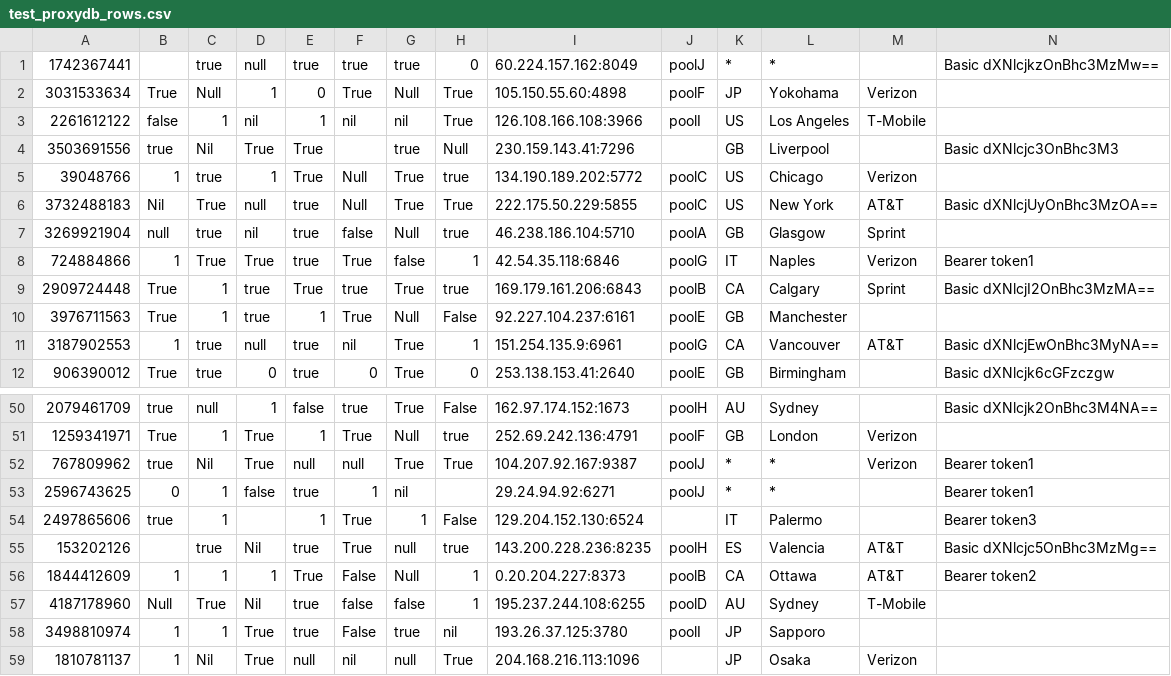
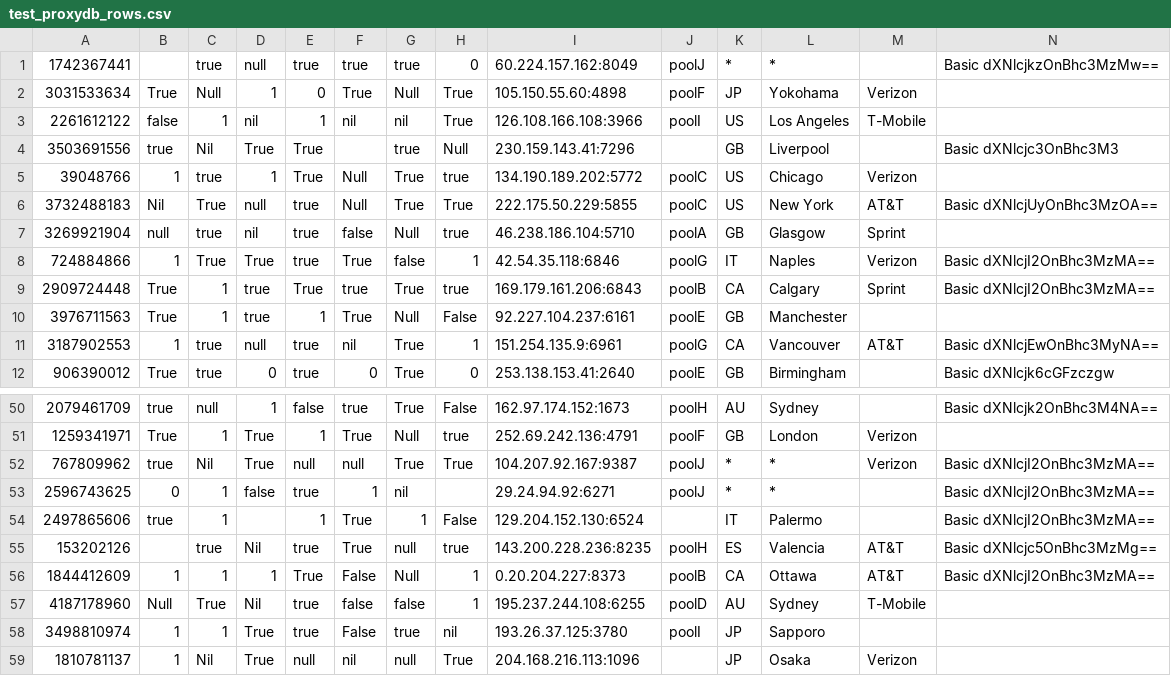
Before and after one commit to plabayo/rama, a CSV file: src/proxy/proxydb/test_proxydb_rows.csv, drawn as a sheet; only a part is shown, gaps mark what is left out; the diff covers the shown part only.

```diff
--- a/src/proxy/proxydb/test_proxydb_rows.csv
+++ b/src/proxy/proxydb/test_proxydb_rows.csv
@@ -7,3 +7,3 @@
 3269921904,null,true,nil,true,false,Null,true,46.238.186.104:5710,poolA,GB,Glasgow,Sprint,
-724884866,1,True,True,true,True,false,1,42.54.35.118:6846,poolG,IT,Naples,Verizon,Bearer token1
+724884866,1,True,True,true,True,false,1,42.54.35.118:6846,poolG,IT,Naples,Verizon,Basic dXNlcjI2OnBhc3MzMA==
 2909724448,True,1,true,True,true,True,true,169.179.161.206:6843,poolB,CA,Calgary,Sprint,Basic dXNlcjI2OnBhc3MzMA==
@@ -51,7 +51,7 @@
 1259341971,True,1,True,1,True,Null,true,252.69.242.136:4791,poolF,GB,London,Verizon
-767809962,true,Nil,True,null,null,True,True,104.207.92.167:9387,poolJ,*,*,Verizon,Bearer token1
-2596743625,0,1,false,true,1,nil,,29.24.94.92:6271,poolJ,*,*,,Bearer token1
-2497865606,true,1,,1,True,1,False,129.204.152.130:6524,,IT,Palermo,,Bearer token3
+767809962,true,Nil,True,null,null,True,True,104.207.92.167:9387,poolJ,*,*,Verizon,Basic dXNlcjI2OnBhc3MzMA==
+2596743625,0,1,false,true,1,nil,,29.24.94.92:6271,poolJ,*,*,,Basic dXNlcjI2OnBhc3MzMA==
+2497865606,true,1,,1,True,1,False,129.204.152.130:6524,,IT,Palermo,,Basic dXNlcjI2OnBhc3MzMA==
 153202126,,true,Nil,true,True,null,true,143.200.228.236:8235,poolH,ES,Valencia,AT&T,Basic dXNlcjc5OnBhc3MzMg==
-1844412609,1,1,1,True,False,Null,1,0.20.204.227:8373,poolB,CA,Ottawa,AT&T,Bearer token2
+1844412609,1,1,1,True,False,Null,1,0.20.204.227:8373,poolB,CA,Ottawa,AT&T,Basic dXNlcjI2OnBhc3MzMA==
 4187178960,Null,True,Nil,true,false,false,1,195.237.244.108:6255,poolD,AU,Sydney,T-Mobile
```
Also changed, not shown: 12 edited cells elsewhere in this file, 7 other files.
